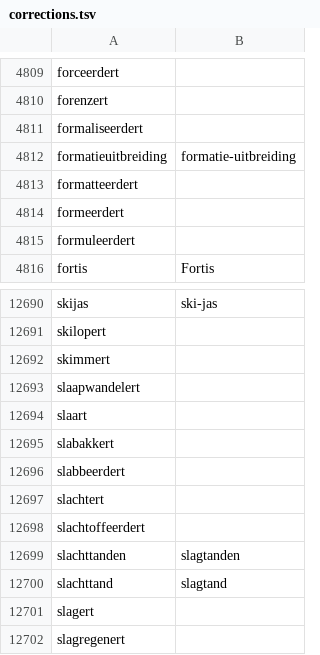
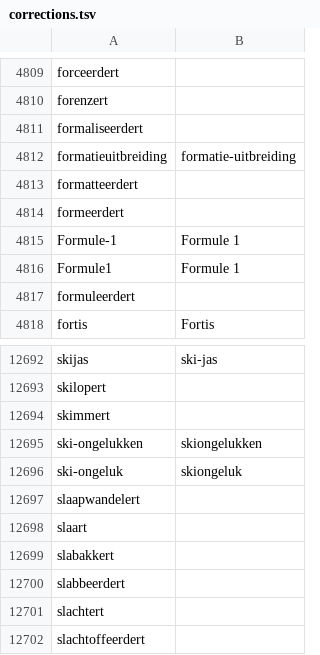
Before and after one commit to OpenTaal/opentaal-wordlist, a TSV file: elements/corrections.tsv, drawn as a sheet; only a part is shown, gaps mark what is left out; the shorter side is filled out with more unchanged rows.

```diff
--- a/elements/corrections.tsv
+++ b/elements/corrections.tsv
@@ -4814,2 +4814,4 @@ formatteerdert
 formeerdert	
+Formule-1	Formule 1
+Formule1	Formule 1
 formuleerdert	
@@ -12692,2 +12694,4 @@ skilopert
 skimmert	
+ski-ongelukken	skiongelukken
+ski-ongeluk	skiongeluk
 slaapwandelert	
```
Also changed, not shown: 4 other files.
